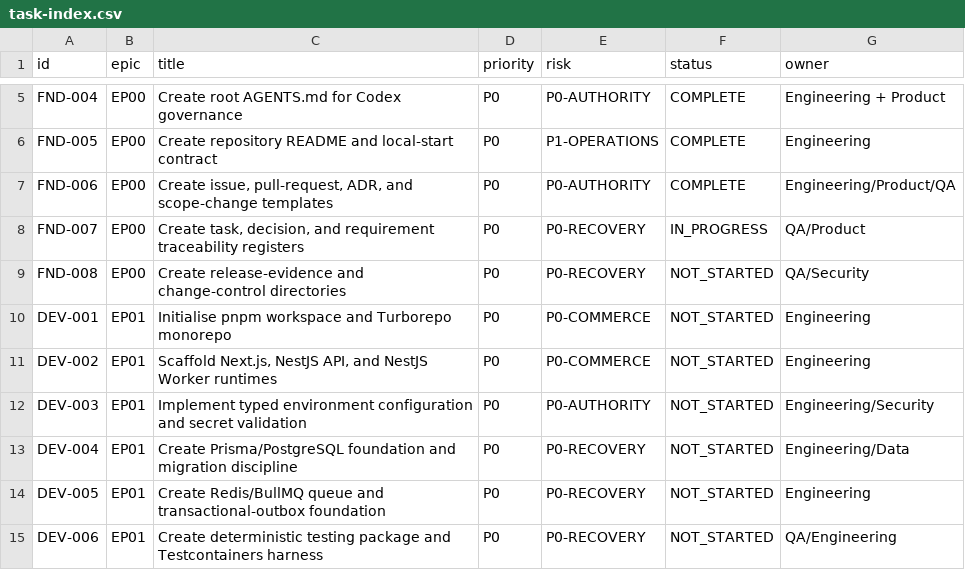
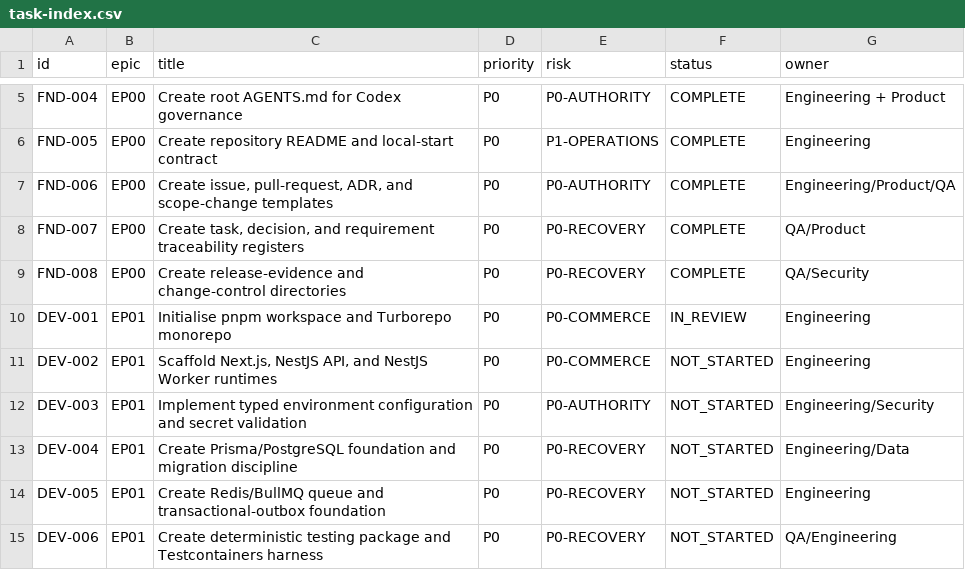
Before and after one commit to nomamartofficial-coder/noma, a CSV file: delivery/traceability/task-index.csv, drawn as a sheet; only a part is shown, gaps mark what is left out.

Commit message:
DEV-001: update task status index

```diff
--- a/delivery/traceability/task-index.csv
+++ b/delivery/traceability/task-index.csv
@@ -7,5 +7,5 @@ FND-005,EP00,Create repository README and local-start contract,P0,P1-OPERATIONS,
 FND-006,EP00,"Create issue, pull-request, ADR, and scope-change templates",P0,P0-AUTHORITY,COMPLETE,Engineering/Product/QA
-FND-007,EP00,"Create task, decision, and requirement traceability registers",P0,P0-RECOVERY,IN_PROGRESS,QA/Product
-FND-008,EP00,Create release-evidence and change-control directories,P0,P0-RECOVERY,NOT_STARTED,QA/Security
-DEV-001,EP01,Initialise pnpm workspace and Turborepo monorepo,P0,P0-COMMERCE,NOT_STARTED,Engineering
+FND-007,EP00,"Create task, decision, and requirement traceability registers",P0,P0-RECOVERY,COMPLETE,QA/Product
+FND-008,EP00,Create release-evidence and change-control directories,P0,P0-RECOVERY,COMPLETE,QA/Security
+DEV-001,EP01,Initialise pnpm workspace and Turborepo monorepo,P0,P0-COMMERCE,IN_REVIEW,Engineering
 DEV-002,EP01,"Scaffold Next.js, NestJS API, and NestJS Worker runtimes",P0,P0-COMMERCE,NOT_STARTED,Engineering
```
